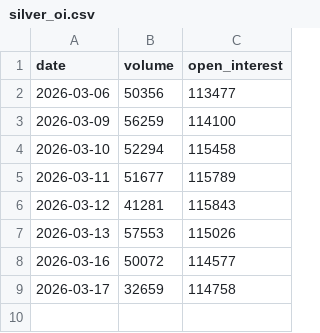
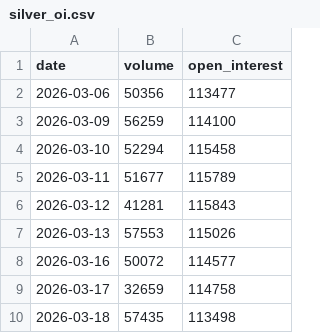
Before and after one commit to aletinerfe77/silver-data-pipeline, a CSV file: silver_oi.csv, drawn as a sheet.

```diff
--- a/silver_oi.csv
+++ b/silver_oi.csv
@@ -9 +9,2 @@ date,volume,open_interest
 2026-03-17,32659,114758
+2026-03-18,57435,113498
```
